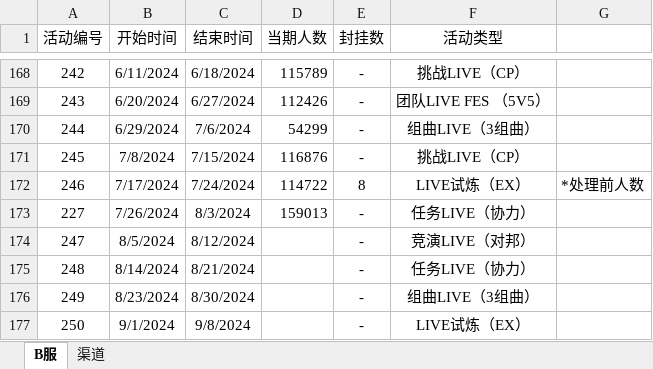
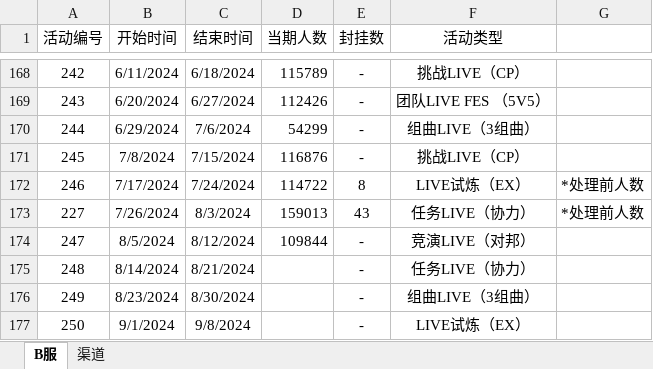
Before and after one commit to Yamamoto-2/tsugu-bangdream-bot, an Excel workbook: backend/config/playernumber.xlsx, sheet B服, drawn as a sheet; only a part is shown, gaps mark what is left out; values as stored, in another font and other column widths than the file's, no borders; the diff names each change by its address in the sheet, - before the commit and + after, or states it on an @@ line.

Commit message:
数据更新（247）

```diff
--- a/backend/config/playernumber.xlsx (sheet B服)
+++ b/backend/config/playernumber.xlsx (sheet B服)
-E173 (封挂数): -
+E173 (封挂数): 43
-G173: (empty)
+G173: *处理前人数
-D174 (当期人数): (empty)
+D174 (当期人数): 109844
```
Also changed, not shown: sheet 渠道.
